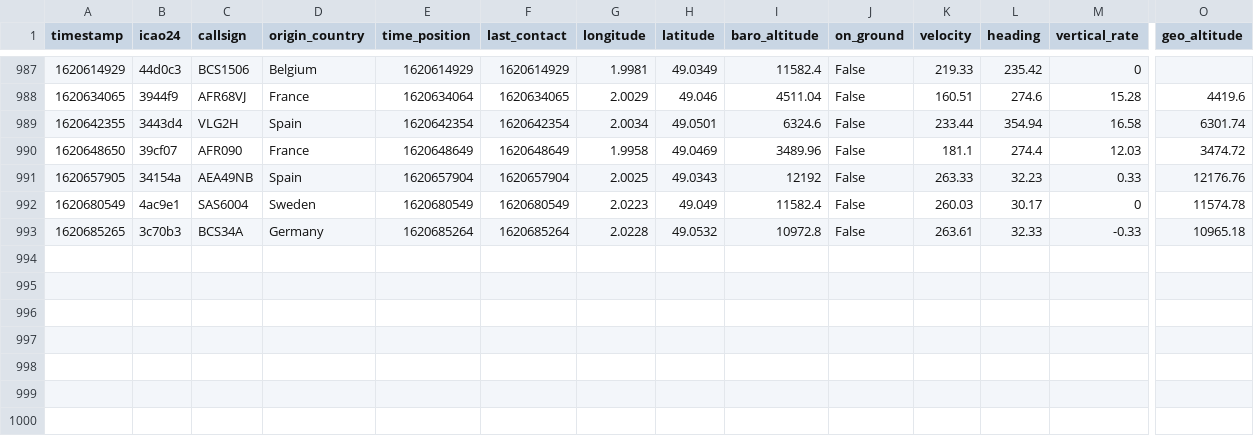
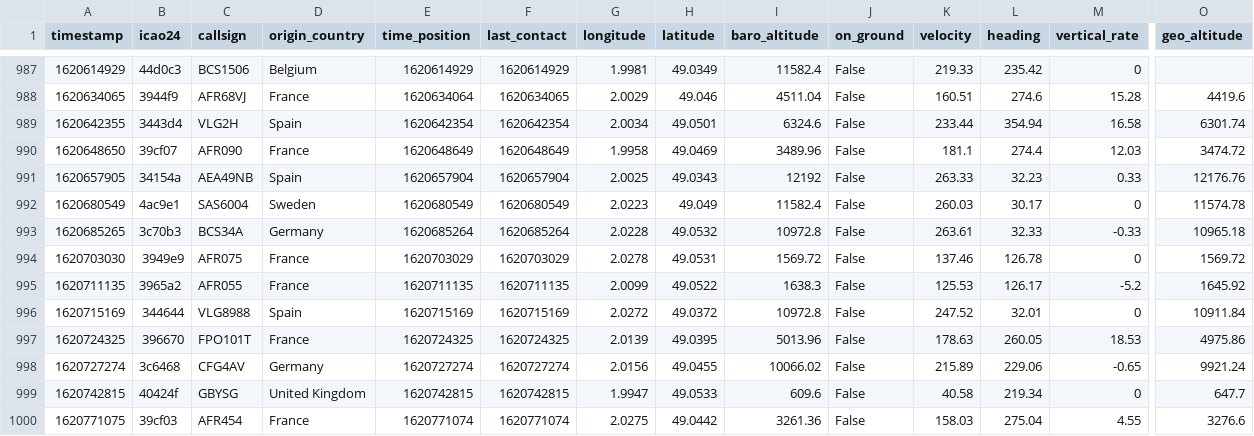
Before and after one commit to Gamma-Software/cergy_flight_radar, a CSV file: flights_over_cergy.csv, drawn as a sheet; only a part is shown, gaps mark what is left out; rows hold the shown columns only; the diff names each change by its address in the sheet, - before the commit and + after, or states it on an @@ line.

Commit message:
Update flight database over cergy

```diff
--- a/flights_over_cergy.csv
+++ b/flights_over_cergy.csv
+row 994: 1620703030 | 3949e9 | AFR075 | France | 1620703029 | 1620703029 | 2.0278 | 49.0531 | 1569.72 | False | 137.46 | 126.78 | 0 | 1569.72
+row 995: 1620711135 | 3965a2 | AFR055 | France | 1620711135 | 1620711135 | 2.0099 | 49.0522 | 1638.3 | False | 125.53 | 126.17 | -5.2 | 1645.92
+row 996: 1620715169 | 344644 | VLG8988 | Spain | 1620715169 | 1620715169 | 2.0272 | 49.0372 | 10972.8 | False | 247.52 | 32.01 | 0 | 10911.84
+row 997: 1620724325 | 396670 | FPO101T | France | 1620724325 | 1620724325 | 2.0139 | 49.0395 | 5013.96 | False | 178.63 | 260.05 | 18.53 | 4975.86
+row 998: 1620727274 | 3c6468 | CFG4AV | Germany | 1620727274 | 1620727274 | 2.0156 | 49.0455 | 10066.02 | False | 215.89 | 229.06 | -0.65 | 9921.24
+row 999: 1620742815 | 40424f | GBYSG | United Kingdom | 1620742815 | 1620742815 | 1.9947 | 49.0533 | 609.6 | False | 40.58 | 219.34 | 0 | 647.7
+row 1000: 1620771075 | 39cf03 | AFR454 | France | 1620771074 | 1620771074 | 2.0275 | 49.0442 | 3261.36 | False | 158.03 | 275.04 | 4.55 | 3276.6
```
